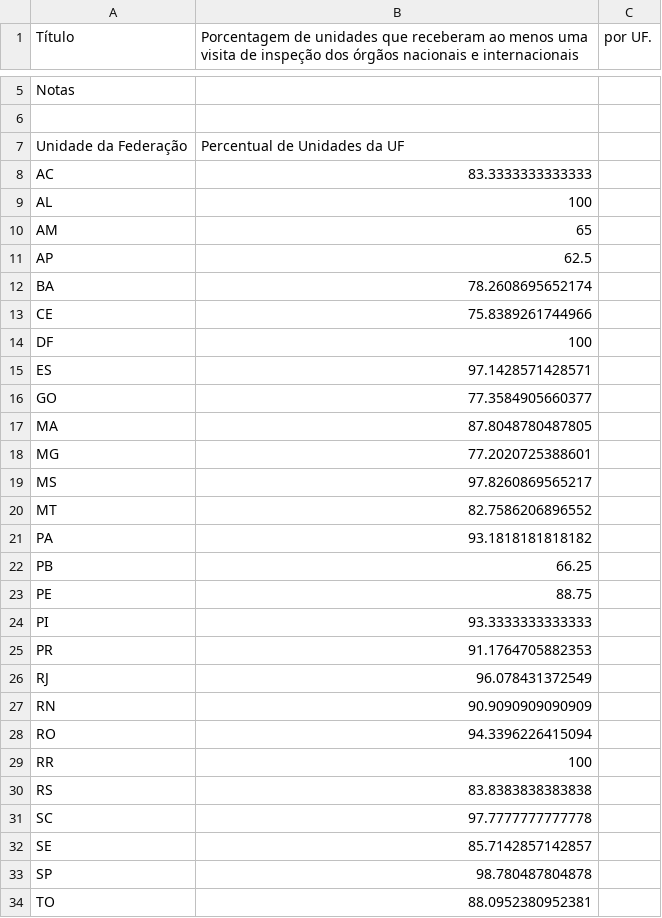
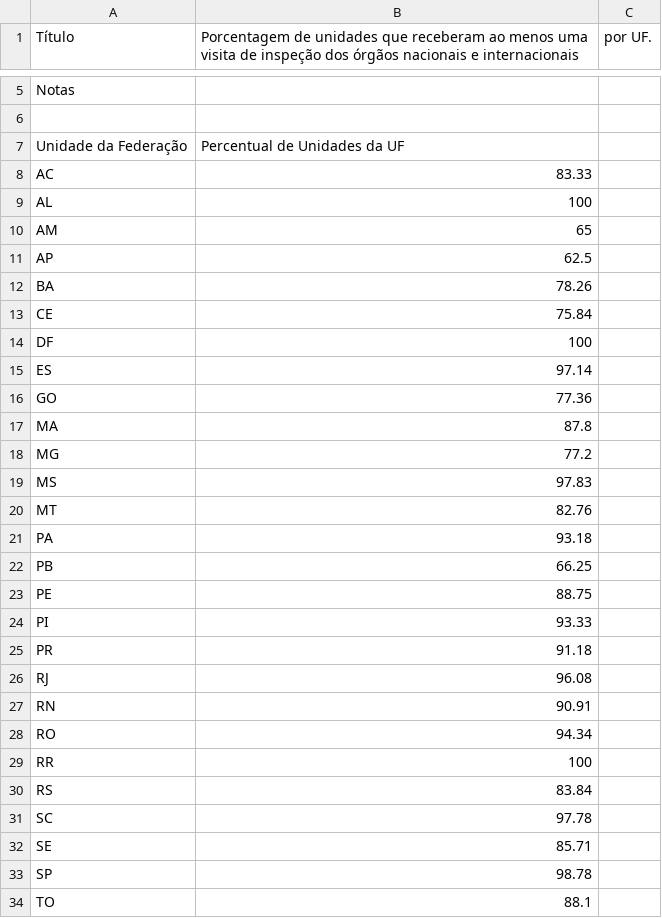
Before and after one commit to ask-ar/carceropolis, a CSV file: carceropolis/carceropolis/static/data/juridico/03_percentual_unidades_com_visitacao.csv, drawn as a sheet; only a part is shown, gaps mark what is left out.

Commit message:
[Dados][Internas] Situação Jurídica #114 update data

```diff
--- a/carceropolis/carceropolis/static/data/juridico/03_percentual_unidades_com_visitacao.csv
+++ b/carceropolis/carceropolis/static/data/juridico/03_percentual_unidades_com_visitacao.csv
@@ -7,3 +7,3 @@ Notas,
 "Unidade da Federação","Percentual de Unidades da UF"
-"AC",83.3333333333333
+"AC",83.33
 "AL",100
@@ -11,24 +11,24 @@ Notas,
 "AP",62.5
-"BA",78.2608695652174
-"CE",75.8389261744966
+"BA",78.26
+"CE",75.84
 "DF",100
-"ES",97.1428571428571
-"GO",77.3584905660377
-"MA",87.8048780487805
-"MG",77.2020725388601
-"MS",97.8260869565217
-"MT",82.7586206896552
-"PA",93.1818181818182
+"ES",97.14
+"GO",77.36
+"MA",87.8
+"MG",77.2
+"MS",97.83
+"MT",82.76
+"PA",93.18
 "PB",66.25
 "PE",88.75
-"PI",93.3333333333333
-"PR",91.1764705882353
-"RJ",96.078431372549
-"RN",90.9090909090909
-"RO",94.3396226415094
+"PI",93.33
+"PR",91.18
+"RJ",96.08
+"RN",90.91
+"RO",94.34
 "RR",100
-"RS",83.8383838383838
-"SC",97.7777777777778
-"SE",85.7142857142857
-"SP",98.780487804878
-"TO",88.0952380952381
+"RS",83.84
+"SC",97.78
+"SE",85.71
+"SP",98.78
+"TO",88.1
```
Also changed, not shown: carceropolis/carceropolis/static/data/juridico/01_incidencias_criminais_por_sexo.csv, 1 other file.
